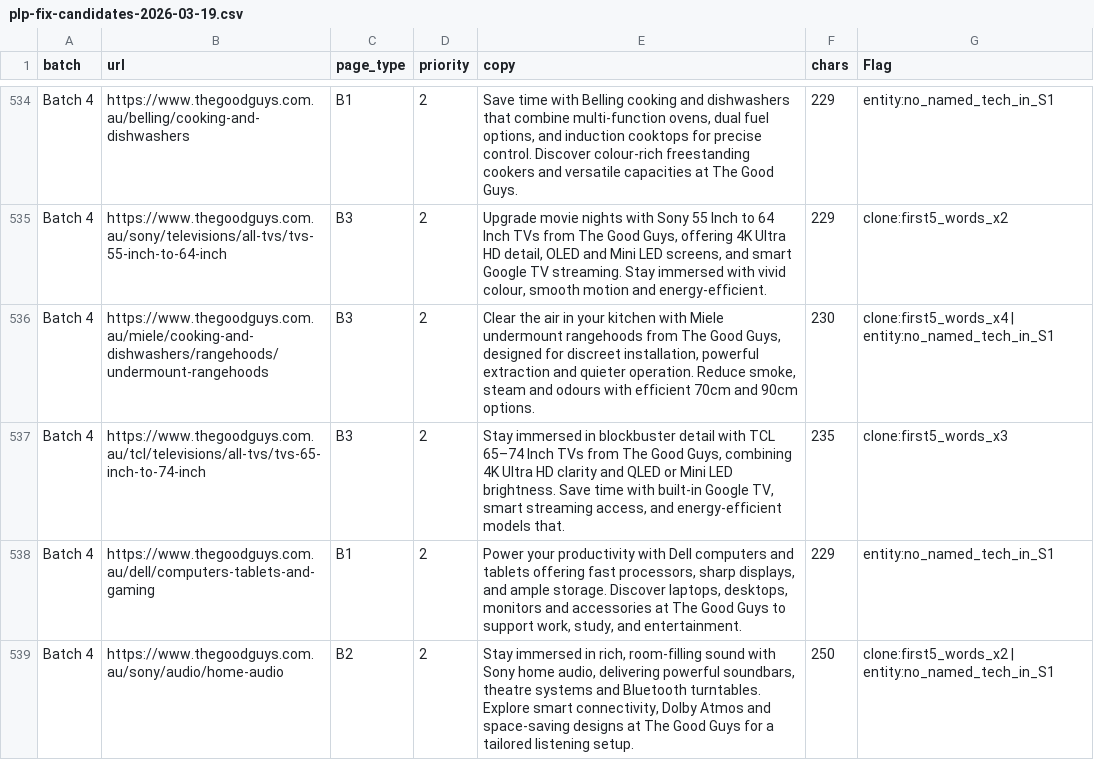
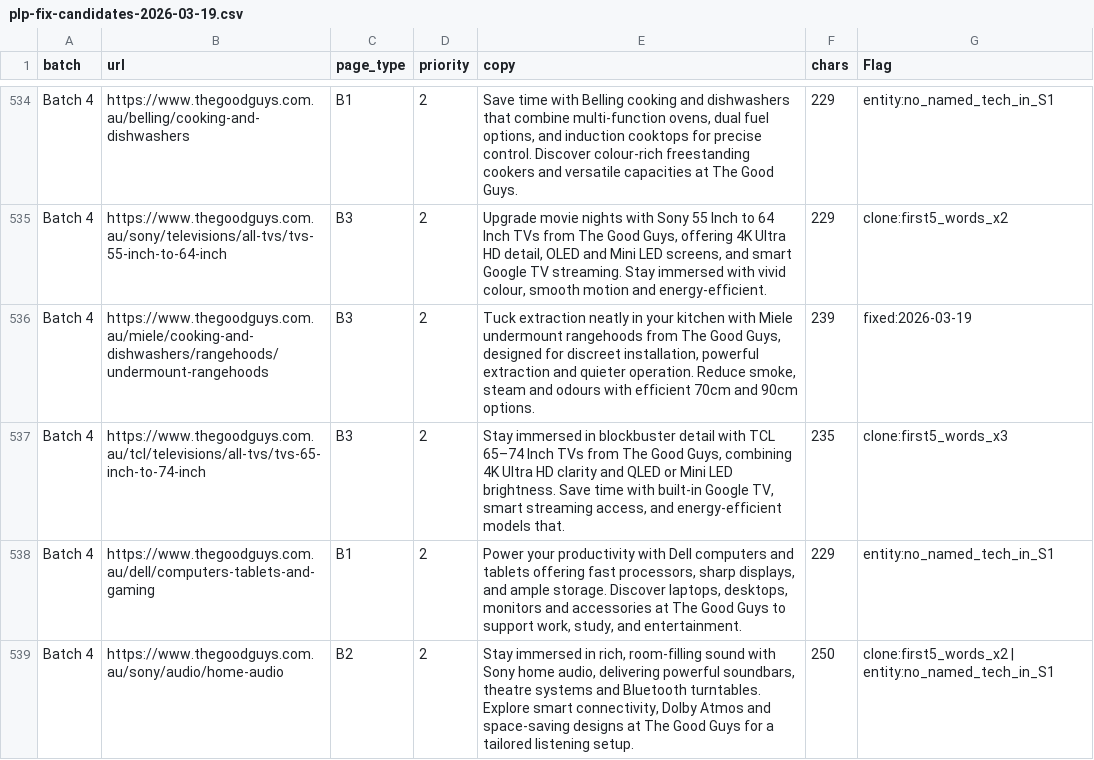
Before and after one commit to simonmannheimer-tgg/Claude, a CSV file: seo/outputs/plp-fix-candidates-2026-03-19.csv, drawn as a sheet; only a part is shown, gaps mark what is left out; the diff covers the shown part only.

```diff
--- a/seo/outputs/plp-fix-candidates-2026-03-19.csv
+++ b/seo/outputs/plp-fix-candidates-2026-03-19.csv
@@ -535,3 +535,3 @@ Batch 4,https://www.thegoodguys.com.au/belling/cooking-and-dishwashers,B1,2,"Sav
 Batch 4,https://www.thegoodguys.com.au/sony/televisions/all-tvs/tvs-55-inch-to-64-inch,B3,2,"Upgrade movie nights with Sony 55 Inch to 64 Inch TVs from The Good Guys, offering 4K Ultra HD detail, OLED and Mini LED screens, and smart Google TV streaming. Stay immersed with vivid colour, smooth motion and energy-efficient.",229,clone:first5_words_x2
-Batch 4,https://www.thegoodguys.com.au/miele/cooking-and-dishwashers/rangehoods/undermount-rangehoods,B3,2,"Clear the air in your kitchen with Miele undermount rangehoods from The Good Guys, designed for discreet installation, powerful extraction and quieter operation. Reduce smoke, steam and odours with efficient 70cm and 90cm options.",230,clone:first5_words_x4 | entity:no_named_tech_in_S1
+Batch 4,https://www.thegoodguys.com.au/miele/cooking-and-dishwashers/rangehoods/undermount-rangehoods,B3,2,"Tuck extraction neatly in your kitchen with Miele undermount rangehoods from The Good Guys, designed for discreet installation, powerful extraction and quieter operation. Reduce smoke, steam and odours with efficient 70cm and 90cm options.",239,fixed:2026-03-19
 Batch 4,https://www.thegoodguys.com.au/tcl/televisions/all-tvs/tvs-65-inch-to-74-inch,B3,2,"Stay immersed in blockbuster detail with TCL 65–74 Inch TVs from The Good Guys, combining 4K Ultra HD clarity and QLED or Mini LED brightness. Save time with built-in Google TV, smart streaming access, and energy-efficient models that.",235,clone:first5_words_x3
```
Also changed, not shown: 79 edited cells elsewhere in this file, seo/outputs/plp-all-batches-2026-03-19.csv, 5 other files.
